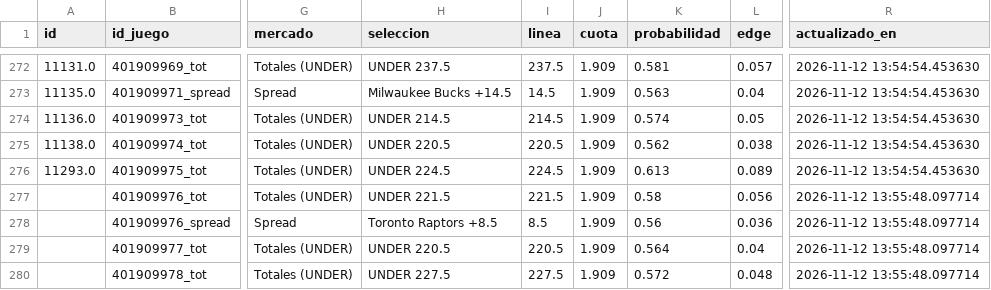
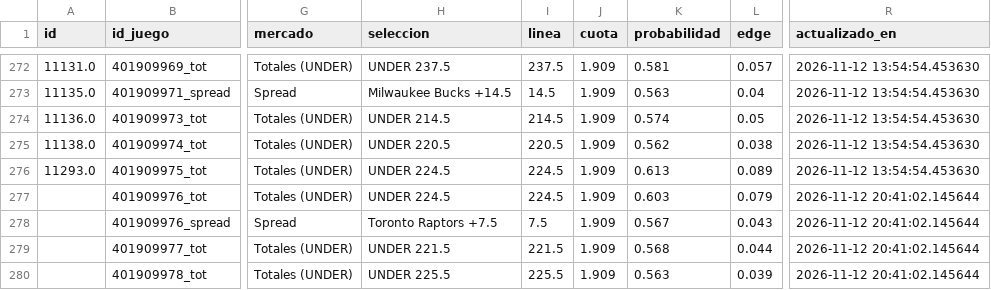
Before and after one commit to RicardoCR72/mlb-ai-predictor, a CSV file: data/nba/processed/historial_picks_nba.csv, drawn as a sheet; only a part is shown, gaps mark what is left out; the diff names each change by its address in the sheet, - before the commit and + after, or states it on an @@ line.

```diff
--- a/data/nba/processed/historial_picks_nba.csv
+++ b/data/nba/processed/historial_picks_nba.csv
-H277 (seleccion): UNDER 221.5
+H277 (seleccion): UNDER 224.5
-I277 (linea): 221.5
+I277 (linea): 224.5
-K277 (probabilidad): 0.58
+K277 (probabilidad): 0.603
-L277 (edge): 0.056
+L277 (edge): 0.079
-R277:R280 (actualizado_en): 2026-11-12 13:55:48.097714
+R277:R280 (actualizado_en): 2026-11-12 20:41:02.145644
-H278 (seleccion): Toronto Raptors +8.5
+H278 (seleccion): Toronto Raptors +7.5
-I278 (linea): 8.5
+I278 (linea): 7.5
-K278 (probabilidad): 0.56
+K278 (probabilidad): 0.567
-L278 (edge): 0.036
+L278 (edge): 0.043
-H279 (seleccion): UNDER 220.5
+H279 (seleccion): UNDER 221.5
-I279 (linea): 220.5
+I279 (linea): 221.5
-K279 (probabilidad): 0.564
+K279 (probabilidad): 0.568
-L279 (edge): 0.04
+L279 (edge): 0.044
-H280 (seleccion): UNDER 227.5
+H280 (seleccion): UNDER 225.5
-I280 (linea): 227.5
+I280 (linea): 225.5
-K280 (probabilidad): 0.572
+K280 (probabilidad): 0.563
-L280 (edge): 0.048
+L280 (edge): 0.039
```
Also changed, not shown: 5 other files.
